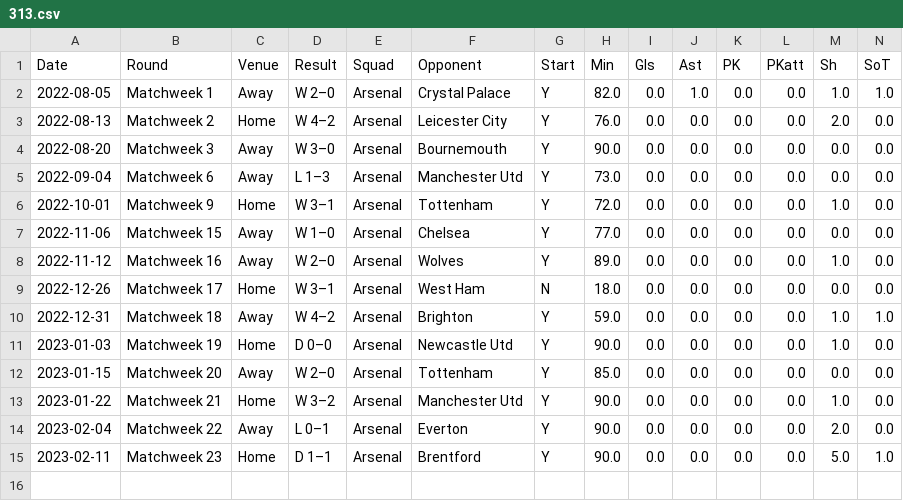
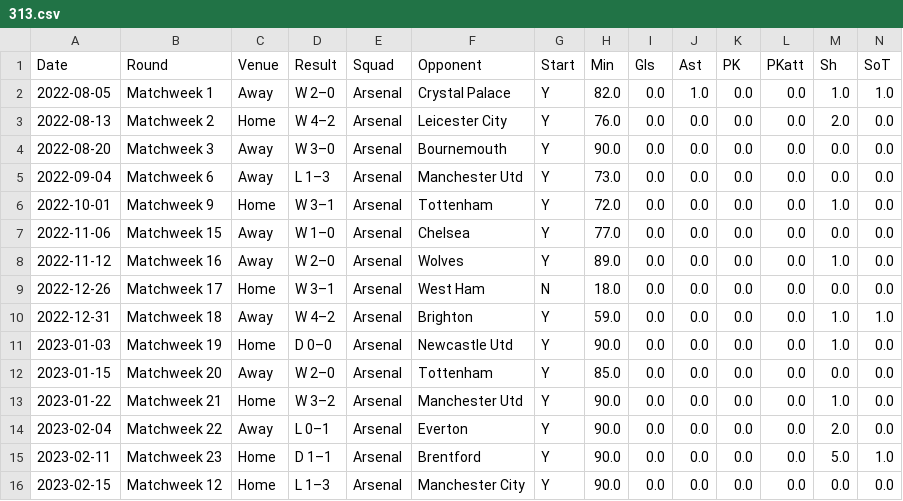
Before and after one commit to rafaelvchaves/fbref-scraper, a CSV file: data/match_logs/313.csv, drawn as a sheet; only a part is shown; rows hold the shown columns only; the diff names each change by its address in the sheet, - before the commit and + after, or states it on an @@ line.

Commit message:
Add final GW23 match logs

```diff
--- a/data/match_logs/313.csv
+++ b/data/match_logs/313.csv
+row 16: 2023-02-15 | Matchweek 12 | Home | L 1–3 | Arsenal | Manchester City | Y | 90.0 | 0.0 | 0.0 | 0.0 | 0.0 | 0.0 | 0.0
```
Also changed, not shown: data/match_logs/3.csv, data/match_logs/311.csv, 26 other files.
